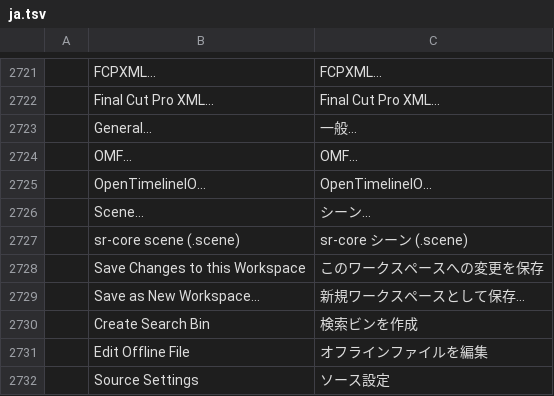
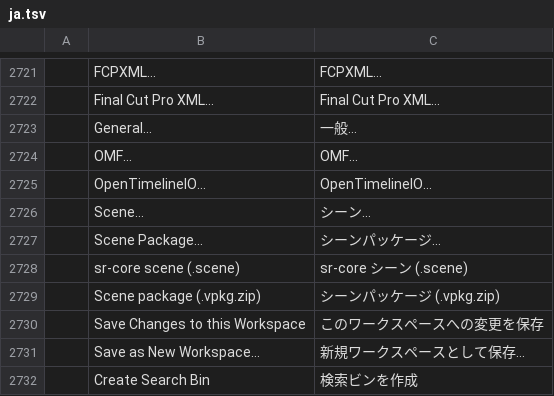
Before and after one commit to pedroanisio/filmcraft, a TSV file: crates/ui-egui/src/i18n/ja.tsv, drawn as a sheet; only a part is shown, gaps mark what is left out; the shorter side is filled out with more unchanged rows.

Commit message:
S10: WIP file.importVpkg/file.exportVpkg engine commands (fix round 2 interrupted, not gated)
Rounds 0-1 passed the VM gate; round 2 (staging-file publish, include/dependency
containment, renderer input classification, Windows path comparison, prefix
conflicts) was cut off by the build VM recycle and has not been built or tested.
Preserved for handoff; do not cherry-pick before the round finishes green.

```diff
--- a/crates/ui-egui/src/i18n/ja.tsv
+++ b/crates/ui-egui/src/i18n/ja.tsv
@@ -2726,3 +2726,5 @@
 	Scene…	シーン…
+	Scene Package…	シーンパッケージ…
 	sr-core scene (.scene)	sr-core シーン (.scene)
+	Scene package (.vpkg.zip)	シーンパッケージ (.vpkg.zip)
 	Save Changes to this Workspace	このワークスペースへの変更を保存
```
Also changed, not shown: crates/ui-egui/src/i18n/es.tsv, crates/ui-egui/src/i18n/fr.tsv, 19 other files.
